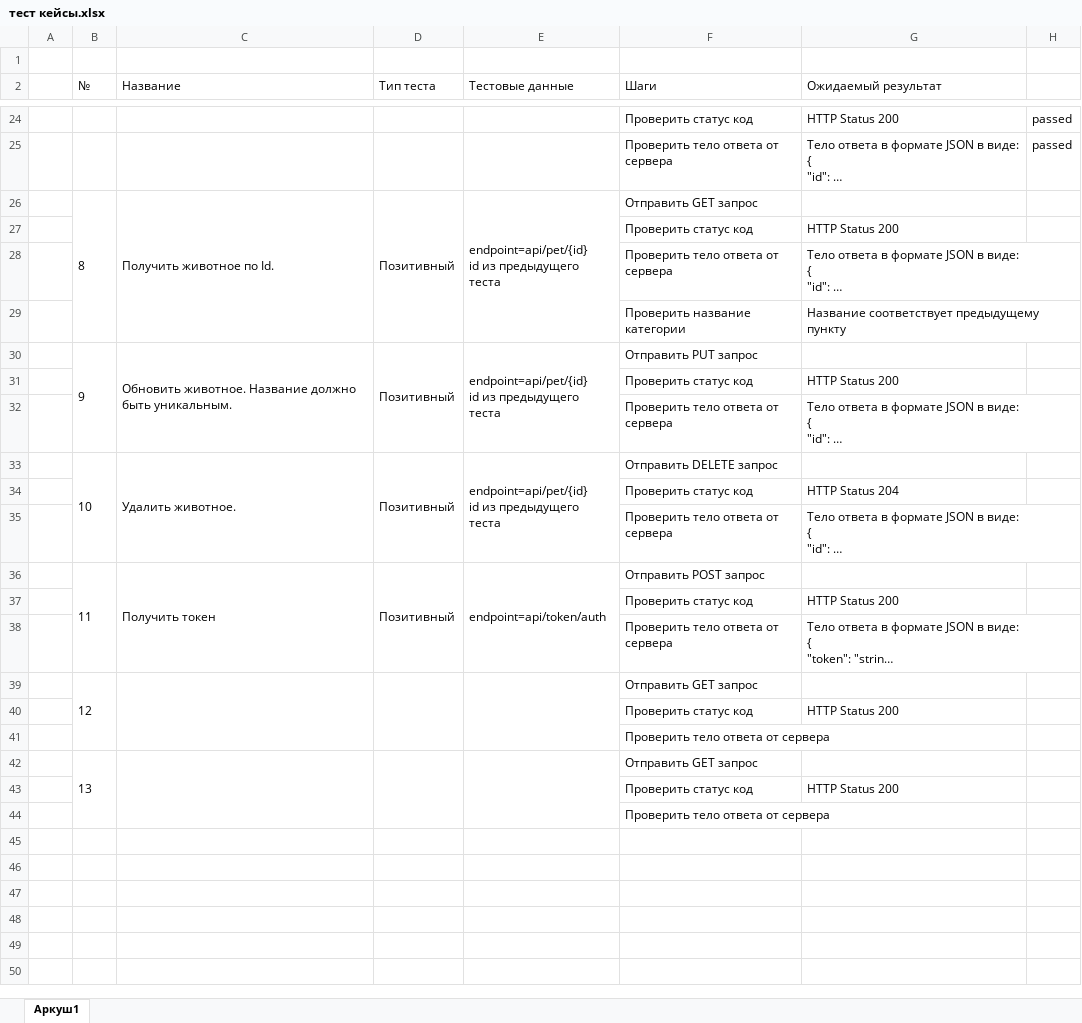
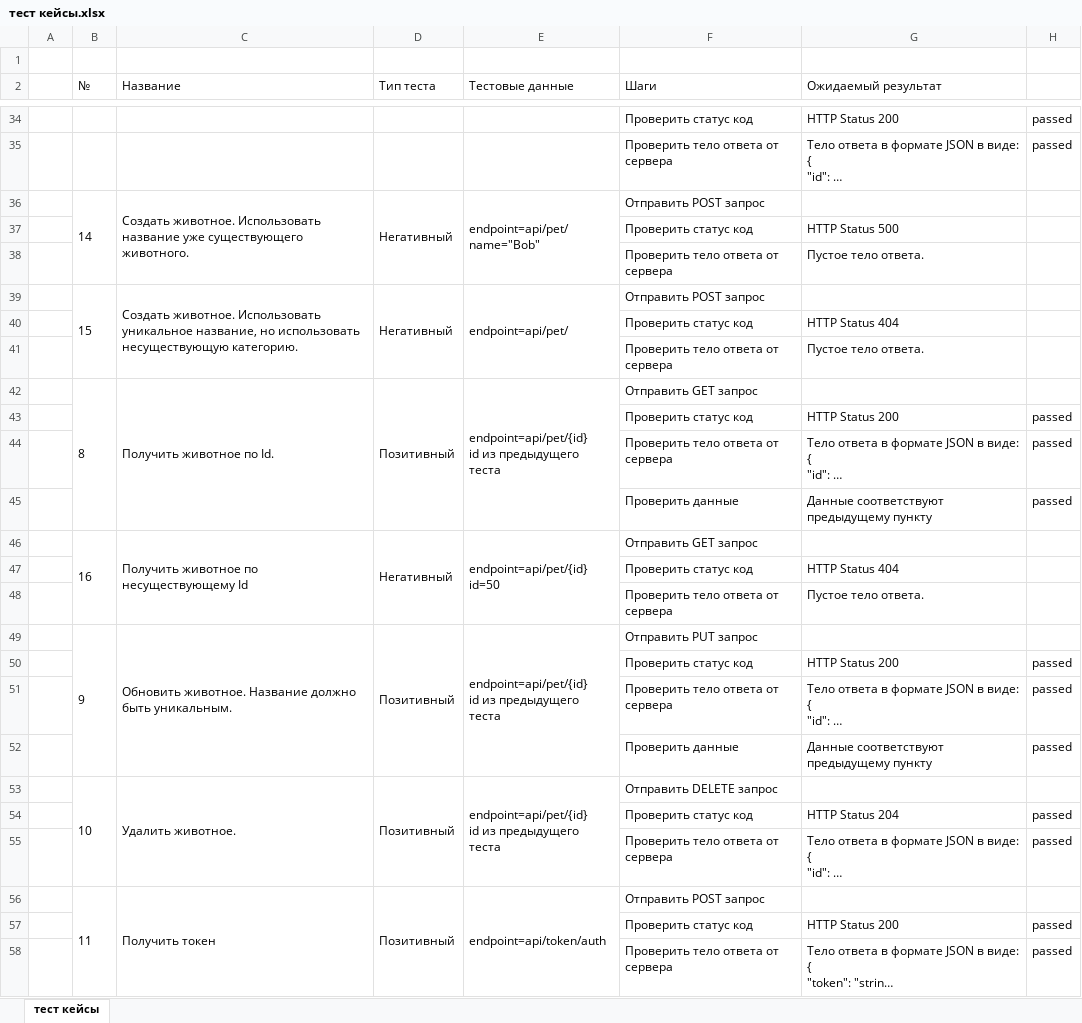
Before and after one commit to biikter/PetsDemoProject, an Excel workbook: тест кейсы.xlsx, sheet тест кейсы, drawn as a sheet; only a part is shown, gaps mark what is left out; long unchanged cells end in …; values as stored, in another font and other column widths than the file's, no borders; removed rows and columns are numbered as before the commit, all else as after; ↵ is a line break in a cell; the diff covers the shown part only; the diff names each change by its address in the sheet, - before the commit and + after, or states it on an @@ line.

```diff
--- a/тест кейсы.xlsx (sheet тест кейсы)
+++ b/тест кейсы.xlsx (sheet тест кейсы)
-sheet tab: Аркуш1
+sheet tab: тест кейсы
+row 36:  | 14 | Создать животное. Использовать название уже существующего животного. | Негативный | endpoint=api/pet/ ↵ name="Bob" | Отправить POST запрос
+row 37:  |  |  |  |  | Проверить статус код | HTTP Status 500
+row 38:  |  |  |  |  | Проверить тело ответа от сервера | Пустое тело ответа.
+row 39:  | 15 | Создать животное. Использовать уникальное название, но использовать несуществующую категорию. | Негативный | endpoint=api/pet/ | Отправить POST запрос
+row 40:  |  |  |  |  | Проверить статус код | HTTP Status 404
+row 41:  |  |  |  |  | Проверить тело ответа от сервера | Пустое тело ответа.
-H43:H44: (empty)
+H43:H44: passed
-row 29:  |  |  |  |  | Проверить название категории | Название соответствует предыдущему пункту
+row 45:  |  |  |  |  | Проверить данные | Данные соответствуют предыдущему пункту | passed
+row 46:  | 16 | Получить животное по несуществующему Id | Негативный | endpoint=api/pet/{id} ↵ id=50 | Отправить GET запрос
+row 47:  |  |  |  |  | Проверить статус код | HTTP Status 404
+row 48:  |  |  |  |  | Проверить тело ответа от сервера | Пустое тело ответа.
-H50:H51: (empty)
+H50:H51: passed
+row 52:  |  |  |  |  | Проверить данные | Данные соответствуют предыдущему пункту | passed
-H54:H55: (empty)
+H54:H55: passed
-H57:H58: (empty)
+H57:H58: passed
-row 39:  | 12 |  |  |  | Отправить GET запрос
-row 40:  |  |  |  |  | Проверить статус код | HTTP Status 200
-row 41:  |  |  |  |  | Проверить тело ответа от сервера
-row 42:  | 13 |  |  |  | Отправить GET запрос
-row 43:  |  |  |  |  | Проверить статус код | HTTP Status 200
-row 44:  |  |  |  |  | Проверить тело ответа от сервера
```
Also changed, not shown: 10 added rows and 5 edited cells elsewhere in this sheet, 6 other files.
